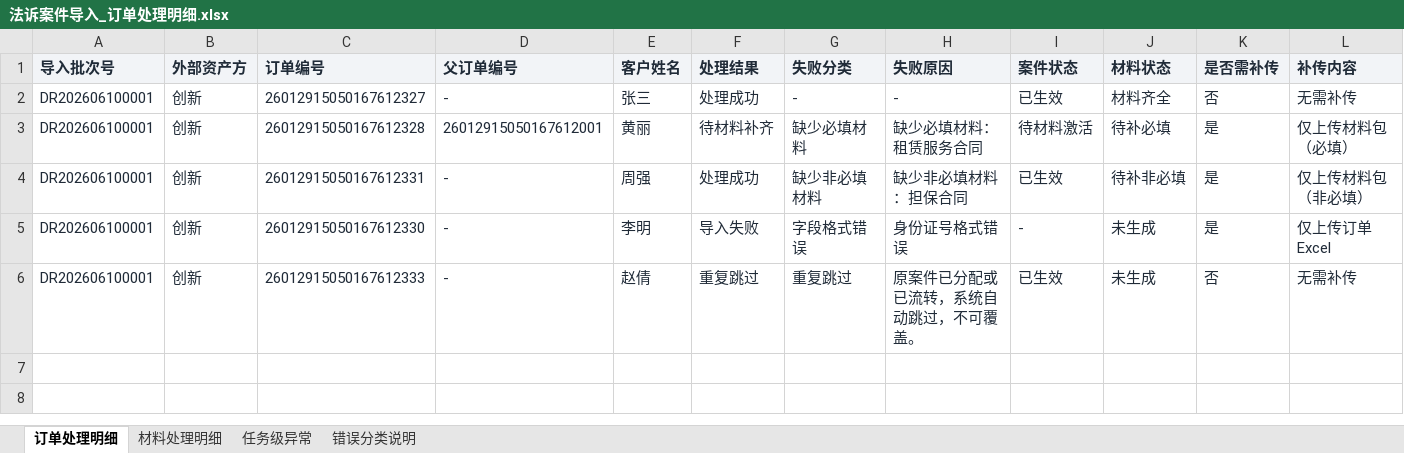
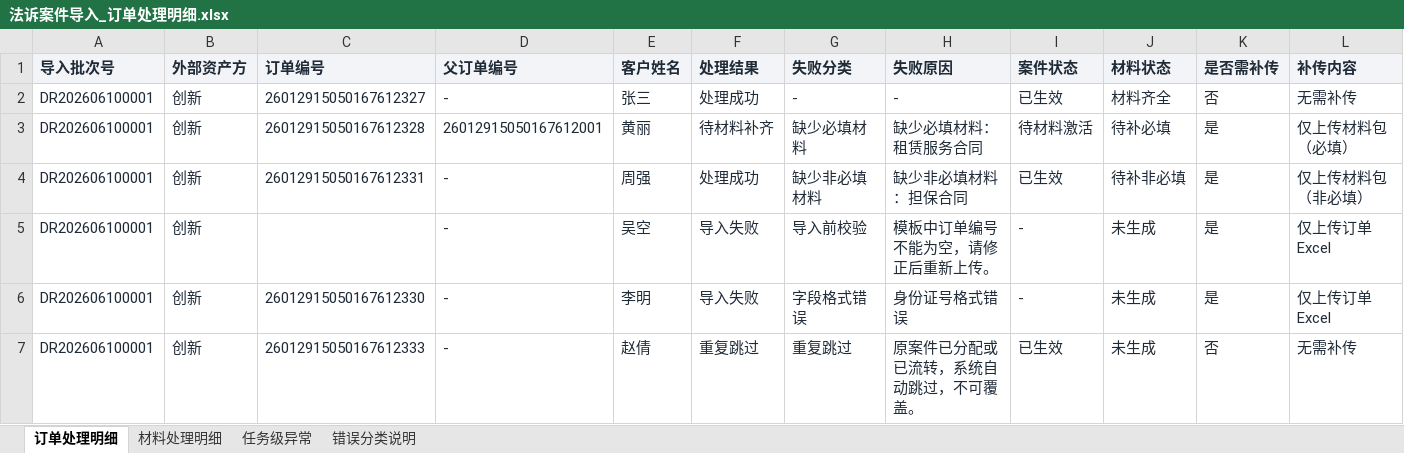
Before and after one commit to mengxianying/litigation-case-import-prototype, an Excel workbook: 法诉案件导入_订单处理明细.xlsx, sheet 订单处理明细, drawn as a sheet; only a part is shown; values as stored, in another font and other column widths than the file's, no borders; rows hold the shown columns only; the diff names each change by its address in the sheet, - before the commit and + after, or states it on an @@ line.

```diff
--- a/法诉案件导入_订单处理明细.xlsx (sheet 订单处理明细)
+++ b/法诉案件导入_订单处理明细.xlsx (sheet 订单处理明细)
+row 5: DR202606100001 | 创新 |  | - | 吴空 | 导入失败 | 导入前校验 | 模板中订单编号不能为空，请修正后重新上传。 | - | 未生成 | 是 | 仅上传订单 Excel
```
Also changed, not shown: sheet 错误分类说明, 法诉案件导入_Excel模板及文件格式说明0702_最终版.xlsx, 法诉案件导入_批次处理明细.xlsx, 5 other files.
